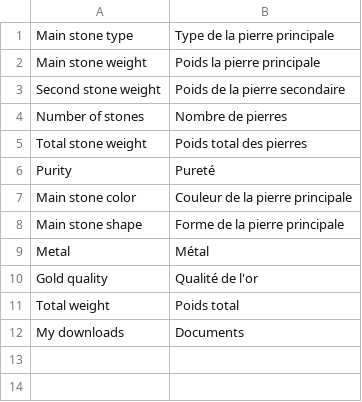
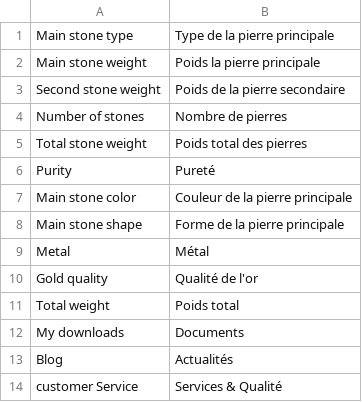
Before and after one commit to gcrofils/magento-themes, a CSV file: themes/delhaye/delhaye/skin/locale/fr_FR.csv, drawn as a sheet; the diff names each change by its address in the sheet, - before the commit and + after, or states it on an @@ line.

```diff
--- a/themes/delhaye/delhaye/skin/locale/fr_FR.csv
+++ b/themes/delhaye/delhaye/skin/locale/fr_FR.csv
+row 13: Blog | Actualités
+row 14: customer Service | Services & Qualité
```
Also changed, not shown: 5 other files.
